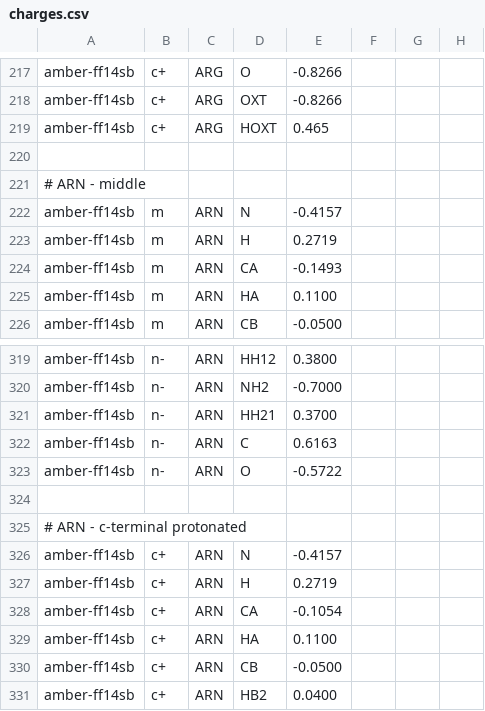
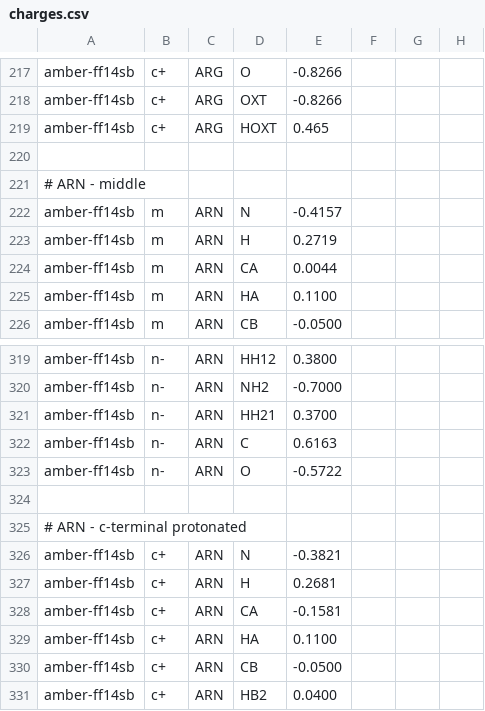
Before and after one commit to TKanX/ffcharge, a CSV file: data/charges.csv, drawn as a sheet; only a part is shown, gaps mark what is left out; the diff covers the shown part only.

```diff
--- a/data/charges.csv
+++ b/data/charges.csv
@@ -223,3 +223,3 @@ amber-ff14sb,m,ARN,N,-0.4157
 amber-ff14sb,m,ARN,H,0.2719
-amber-ff14sb,m,ARN,CA,-0.1493
+amber-ff14sb,m,ARN,CA,0.0044
 amber-ff14sb,m,ARN,HA,0.1100
@@ -325,5 +325,5 @@ amber-ff14sb,n-,ARN,O,-0.5722
 # ARN - c-terminal protonated
-amber-ff14sb,c+,ARN,N,-0.4157
-amber-ff14sb,c+,ARN,H,0.2719
-amber-ff14sb,c+,ARN,CA,-0.1054
+amber-ff14sb,c+,ARN,N,-0.3821
+amber-ff14sb,c+,ARN,H,0.2681
+amber-ff14sb,c+,ARN,CA,-0.1581
 amber-ff14sb,c+,ARN,HA,0.1100
```
Also changed, not shown: 16 edited cells elsewhere in this file.
